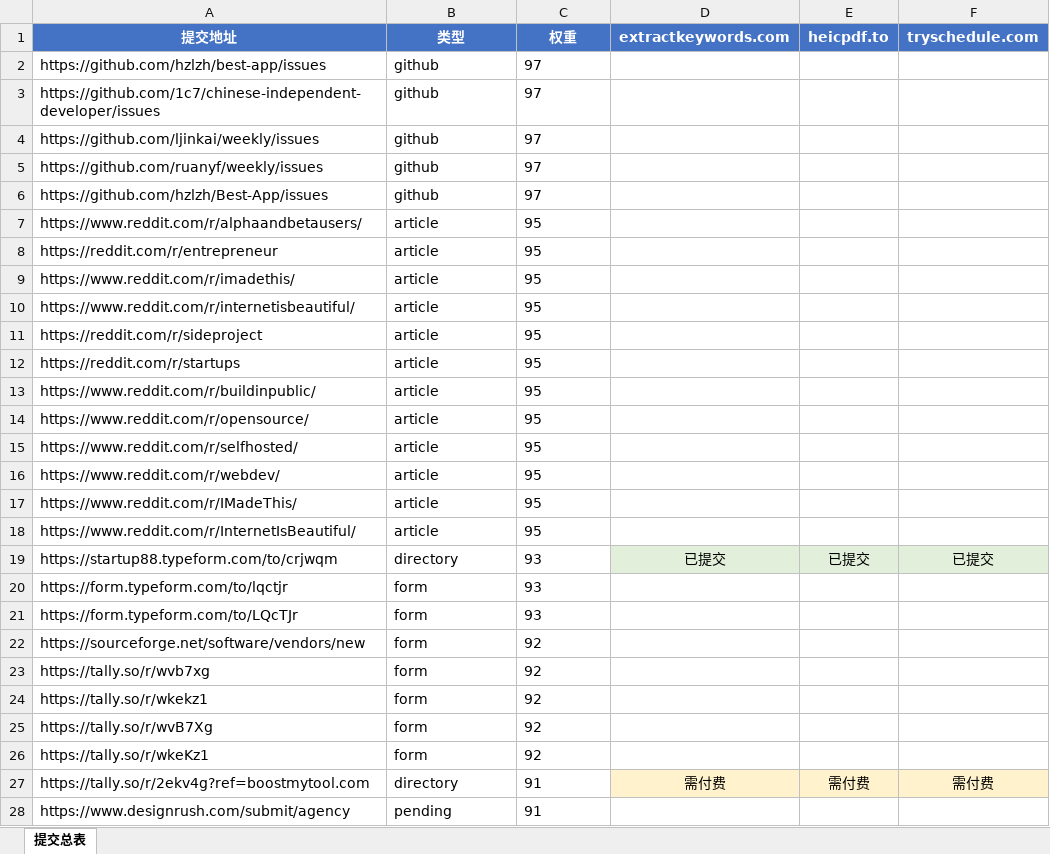
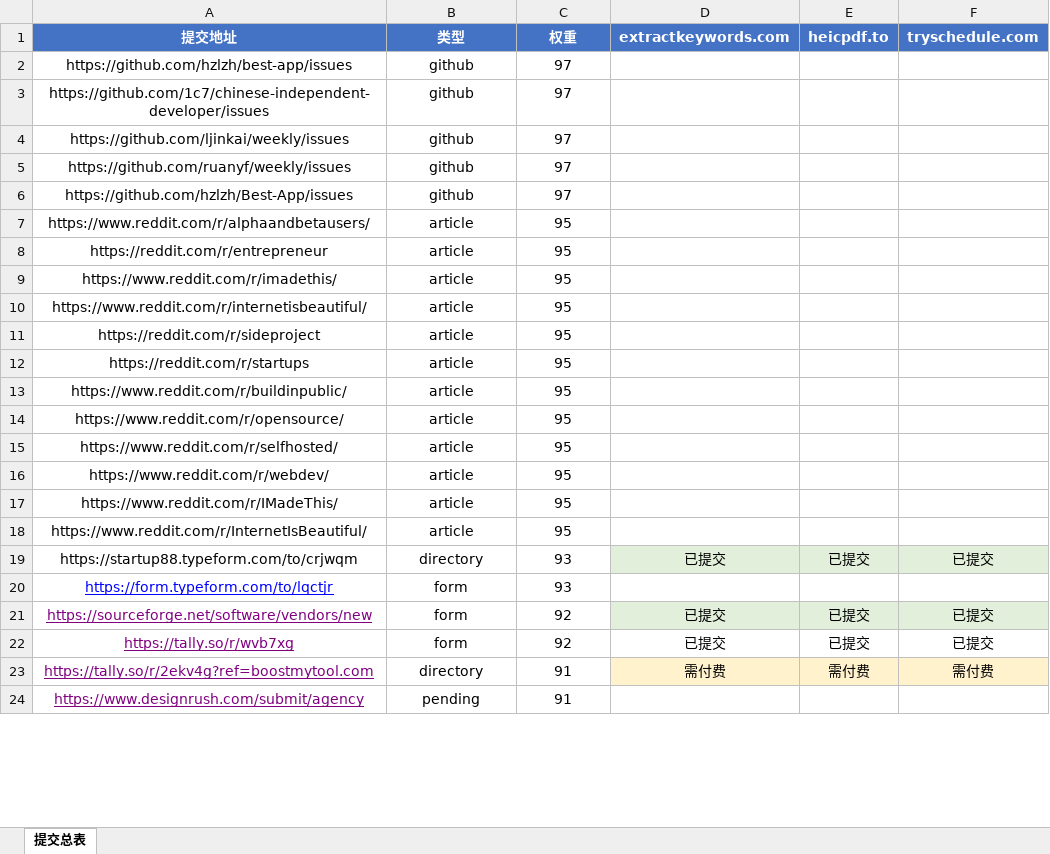
Before and after one commit to pang3fan-creator/backlink-delete, an Excel workbook: backlinks.xlsx, sheet 提交总表, drawn as a sheet; only a part is shown; values as stored, in another font and other column widths than the file's, no borders; removed rows and columns are numbered as before the commit, all else as after; the diff covers the shown part only; the diff names each change by its address in the sheet, - before the commit and + after, or states it on an @@ line.

Commit message:
wailian

```diff
--- a/backlinks.xlsx (sheet 提交总表)
+++ b/backlinks.xlsx (sheet 提交总表)
-A2:C20 alignment: left
+A2:C20 alignment: center
@@ A20 underline: off → on, text colour: black → #0000FF @@
-row 21: https://form.typeform.com/to/LQcTJr | form | 93
-A21:C22 alignment: left
+A21:C22 alignment: center
@@ A21:A22 underline: off → on, text colour: black → #800080 @@
-D21:D22 (extractkeywords.com): (empty)
+D21:D22 (extractkeywords.com): 已提交
-D21:F21 fill: none
+D21:F21 fill: #E2EFDA
-E21:E22 (heicpdf.to): (empty)
+E21:E22 (heicpdf.to): 已提交
-F21:F22 (tryschedule.com): (empty)
+F21:F22 (tryschedule.com): 已提交
-row 24: https://tally.so/r/wkekz1 | form | 92
-row 25: https://tally.so/r/wvB7Xg | form | 92
-row 26: https://tally.so/r/wkeKz1 | form | 92
-A23:C24 alignment: left
+A23:C24 alignment: center
@@ A23:A24 underline: off → on, text colour: black → #800080 @@
```
Also changed, not shown: cell formats elsewhere in this sheet.
